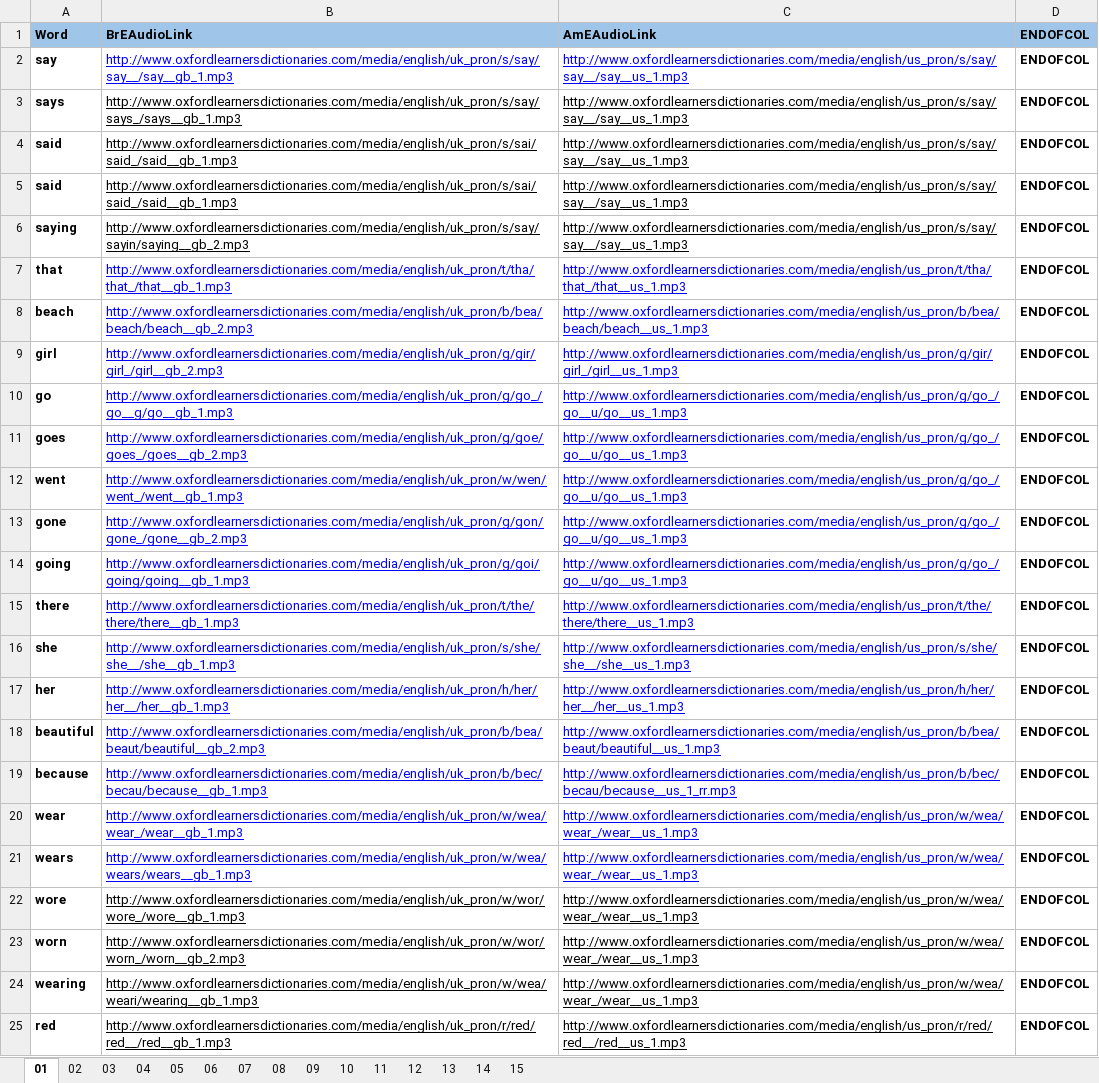
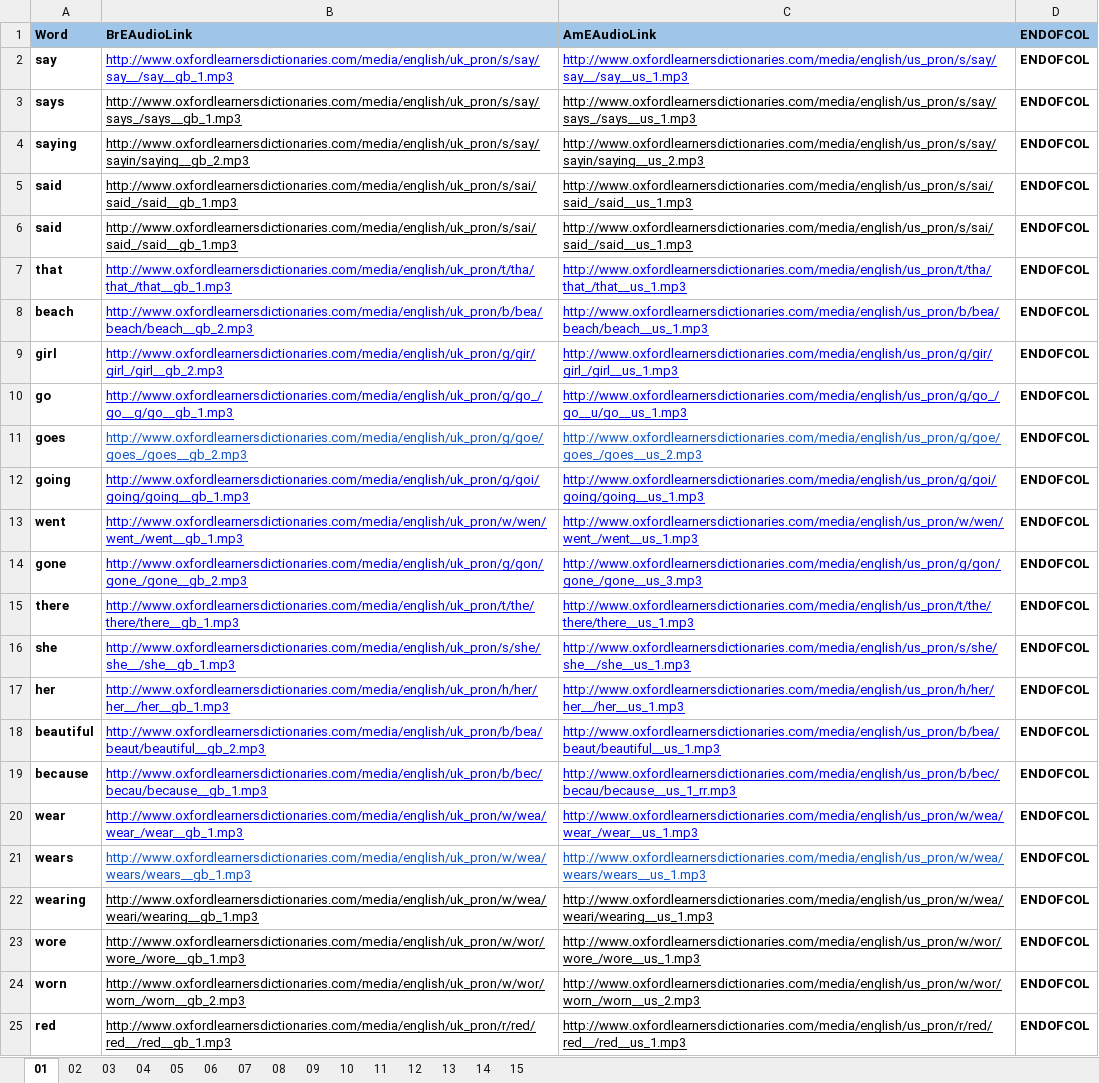
Before and after one commit to 83thanhha/DictionaryAT, an Excel workbook: _OXFORD/Vocabulary-00.xlsx, sheet 01, drawn as a sheet; only a part is shown; values as stored, in another font and other column widths than the file's, no borders; charts and pictures and conditional formats not drawn; removed rows and columns are numbered as before the commit, all else as after; the diff covers the shown part only; the diff names each change by its address in the sheet, - before the commit and + after, or states it on an @@ line.

```diff
--- a/_OXFORD/Vocabulary-00.xlsx (sheet 01)
+++ b/_OXFORD/Vocabulary-00.xlsx (sheet 01)
-C3 (AmEAudioLink): http://www.oxfordlearnersdictionaries.com/media/english/us_pron/s/say/say__/say__us_1.mp3
+C3 (AmEAudioLink): http://www.oxfordlearnersdictionaries.com/media/english/us_pron/s/say/says_/says__us_1.mp3
+row 4: saying | http://www.oxfordlearnersdictionaries.com/media/english/uk_pron/s/say/sayin/saying__gb_2.mp3 | http://www.oxfordlearnersdictionaries.com/media/english/us_pron/s/say/sayin/saying__us_2.mp3 | ENDOFCOL
-C5:C6 (AmEAudioLink): http://www.oxfordlearnersdictionaries.com/media/english/us_pron/s/say/say__/say__us_1.mp3
+C5:C6 (AmEAudioLink): http://www.oxfordlearnersdictionaries.com/media/english/us_pron/s/sai/said_/said__us_1.mp3
-row 6: saying | http://www.oxfordlearnersdictionaries.com/media/english/uk_pron/s/say/sayin/saying__gb_2.mp3 | http://www.oxfordlearnersdictionaries.com/media/english/us_pron/s/say/say__/say__us_1.mp3 | ENDOFCOL
-B11:C11 text colour: #0000FF
+B11:C11 text colour: #1155CC
-C11 (AmEAudioLink): http://www.oxfordlearnersdictionaries.com/media/english/us_pron/g/go_/go__u/go__us_1.mp3
+C11 (AmEAudioLink): http://www.oxfordlearnersdictionaries.com/media/english/us_pron/g/goe/goes_/goes__us_2.mp3
+row 12: going | http://www.oxfordlearnersdictionaries.com/media/english/uk_pron/g/goi/going/going__gb_1.mp3 | http://www.oxfordlearnersdictionaries.com/media/english/us_pron/g/goi/going/going__us_1.mp3 | ENDOFCOL
-C13 (AmEAudioLink): http://www.oxfordlearnersdictionaries.com/media/english/us_pron/g/go_/go__u/go__us_1.mp3
+C13 (AmEAudioLink): http://www.oxfordlearnersdictionaries.com/media/english/us_pron/w/wen/went_/went__us_1.mp3
-C14 (AmEAudioLink): http://www.oxfordlearnersdictionaries.com/media/english/us_pron/g/go_/go__u/go__us_1.mp3
+C14 (AmEAudioLink): http://www.oxfordlearnersdictionaries.com/media/english/us_pron/g/gon/gone_/gone__us_3.mp3
-row 14: going | http://www.oxfordlearnersdictionaries.com/media/english/uk_pron/g/goi/going/going__gb_1.mp3 | http://www.oxfordlearnersdictionaries.com/media/english/us_pron/g/go_/go__u/go__us_1.mp3 | ENDOFCOL
-B21:C21 text colour: #0000FF
+B21:C21 text colour: #1155CC
-C21 (AmEAudioLink): http://www.oxfordlearnersdictionaries.com/media/english/us_pron/w/wea/wear_/wear__us_1.mp3
+C21 (AmEAudioLink): http://www.oxfordlearnersdictionaries.com/media/english/us_pron/w/wea/wears/wears__us_1.mp3
+row 22: wearing | http://www.oxfordlearnersdictionaries.com/media/english/uk_pron/w/wea/weari/wearing__gb_1.mp3 | http://www.oxfordlearnersdictionaries.com/media/english/us_pron/w/wea/weari/wearing__us_1.mp3 | ENDOFCOL
-C23 (AmEAudioLink): http://www.oxfordlearnersdictionaries.com/media/english/us_pron/w/wea/wear_/wear__us_1.mp3
+C23 (AmEAudioLink): http://www.oxfordlearnersdictionaries.com/media/english/us_pron/w/wor/wore_/wore__us_1.mp3
-C24 (AmEAudioLink): http://www.oxfordlearnersdictionaries.com/media/english/us_pron/w/wea/wear_/wear__us_1.mp3
+C24 (AmEAudioLink): http://www.oxfordlearnersdictionaries.com/media/english/us_pron/w/wor/worn_/worn__us_2.mp3
-row 24: wearing | http://www.oxfordlearnersdictionaries.com/media/english/uk_pron/w/wea/weari/wearing__gb_1.mp3 | http://www.oxfordlearnersdictionaries.com/media/english/us_pron/w/wea/wear_/wear__us_1.mp3 | ENDOFCOL
```
Also changed, not shown: 11 added rows and cell formats elsewhere in this sheet, sheet 04, sheet 03, sheet 11, sheet 05, sheet 02, sheet 13, 3 more sheets, 1 other file.
